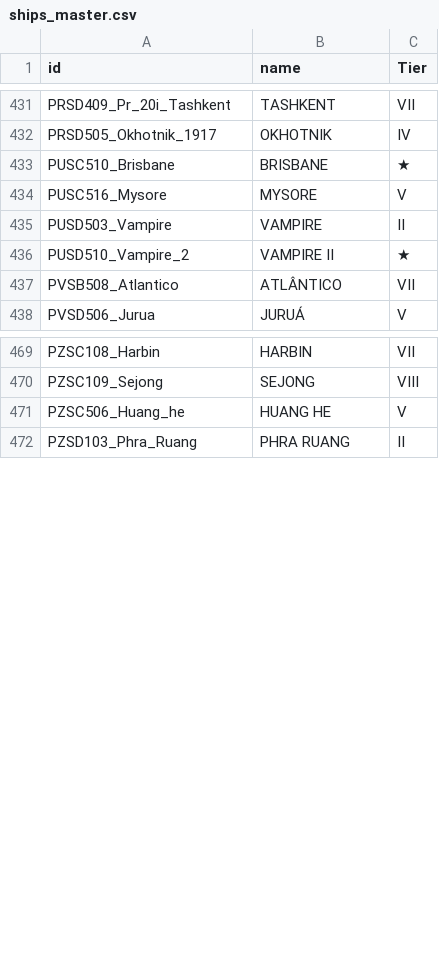
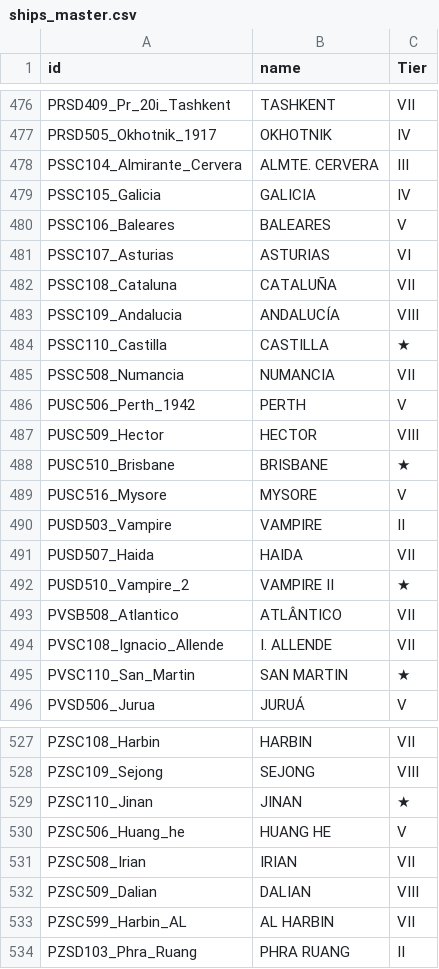
Before and after one commit to gehena001/stats_analyzer, a CSV file: ships_master.csv, drawn as a sheet; only a part is shown, gaps mark what is left out; the diff covers the shown part only; the diff names each change by its address in the sheet, - before the commit and + after, or states it on an @@ line.

```diff
--- a/ships_master.csv
+++ b/ships_master.csv
+row 478: PSSC104_Almirante_Cervera | ALMTE. CERVERA | III
+row 479: PSSC105_Galicia | GALICIA | IV
+row 480: PSSC106_Baleares | BALEARES | V
+row 481: PSSC107_Asturias | ASTURIAS | VI
+row 482: PSSC108_Cataluna | CATALUÑA | VII
+row 483: PSSC109_Andalucia | ANDALUCÍA | VIII
+row 484: PSSC110_Castilla | CASTILLA | ★
+row 485: PSSC508_Numancia | NUMANCIA | VII
+row 486: PUSC506_Perth_1942 | PERTH | V
+row 487: PUSC509_Hector | HECTOR | VIII
+row 491: PUSD507_Haida | HAIDA | VII
+row 494: PVSC108_Ignacio_Allende | I. ALLENDE | VII
+row 495: PVSC110_San_Martin | SAN MARTIN | ★
+row 529: PZSC110_Jinan | JINAN | ★
+row 531: PZSC508_Irian | IRIAN | VII
+row 532: PZSC509_Dalian | DALIAN | VIII
+row 533: PZSC599_Harbin_AL | AL HARBIN | VII
```
Also changed, not shown: 45 added rows and 9 edited cells elsewhere in this file.
